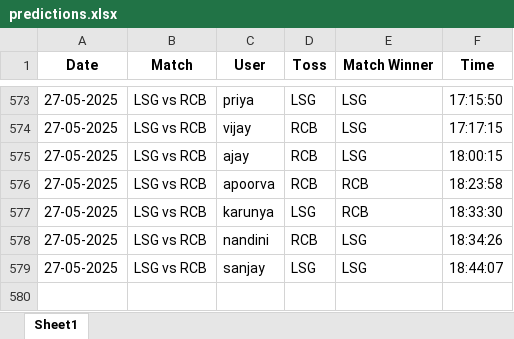
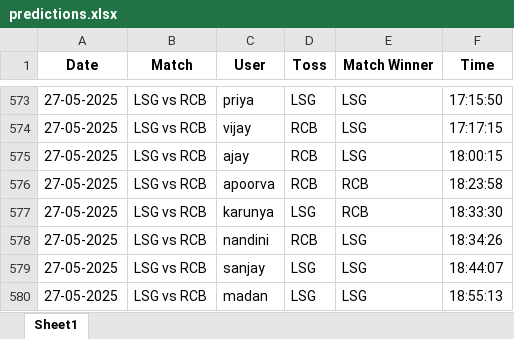
Before and after one commit to krshnavij/IPL_2025, an Excel workbook: predictions.xlsx, sheet Sheet1, drawn as a sheet; only a part is shown, gaps mark what is left out; values as stored, in another font and other column widths than the file's, no borders; the diff names each change by its address in the sheet, - before the commit and + after, or states it on an @@ line.

Commit message:
Update shared predictions

```diff
--- a/predictions.xlsx (sheet Sheet1)
+++ b/predictions.xlsx (sheet Sheet1)
+row 580: 27-05-2025 | LSG vs RCB | madan | LSG | LSG | 18:55:13
```
